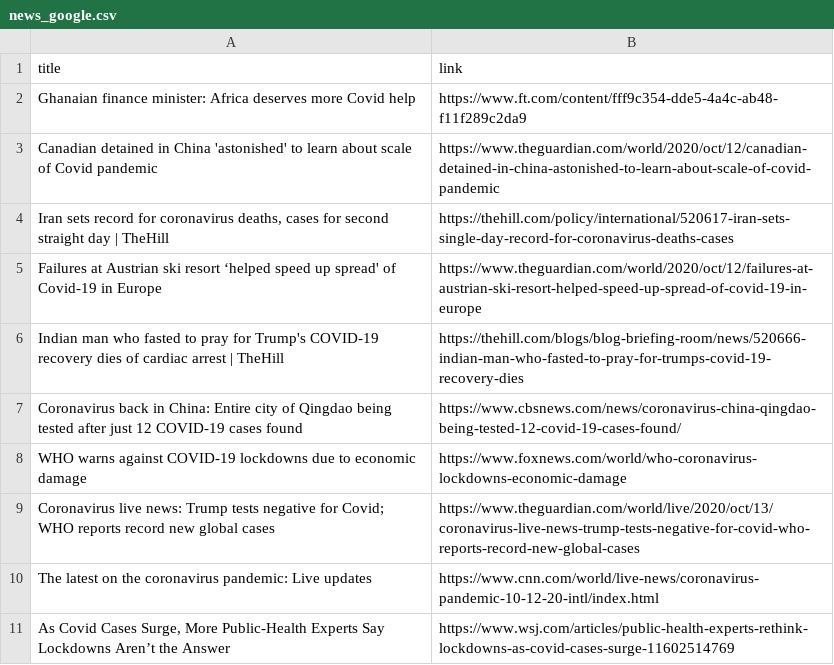
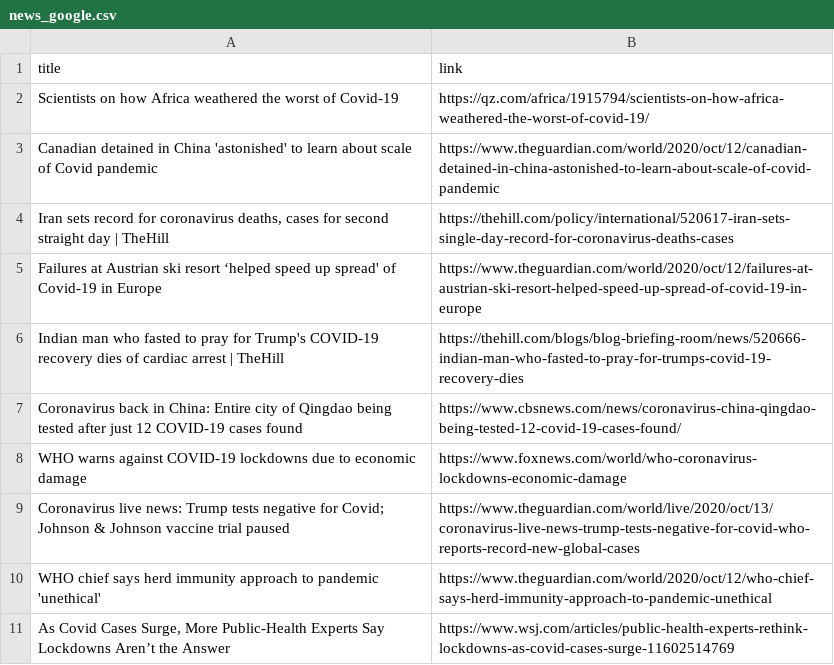
Before and after one commit to adrinerDP/livecod, a CSV file: data/news_google.csv, drawn as a sheet.

Commit message:
Run crawler and update current data

```diff
--- a/data/news_google.csv
+++ b/data/news_google.csv
@@ -1,3 +1,3 @@
 title,link
-Ghanaian finance minister: Africa deserves more Covid help,https://www.ft.com/content/fff9c354-dde5-4a4c-ab48-f11f289c2da9
+Scientists on how Africa weathered the worst of Covid-19,https://qz.com/africa/1915794/scientists-on-how-africa-weathered-the-worst-of-covid-19/
 Canadian detained in China 'astonished' to learn about scale of Covid pandemic,https://www.theguardian.com/world/2020/oct/12/canadian-detained-in-china-astonished-to-learn-about-scale-of-covid-pandemic
@@ -8,4 +8,4 @@ Coronavirus back in China: Entire city of Qingdao being tested after just 12 COV
 WHO warns against COVID-19 lockdowns due to economic damage,https://www.foxnews.com/world/who-coronavirus-lockdowns-economic-damage
-Coronavirus live news: Trump tests negative for Covid; WHO reports record new global cases,https://www.theguardian.com/world/live/2020/oct/13/coronavirus-live-news-trump-tests-negative-for-covid-who-reports-record-new-global-cases
-The latest on the coronavirus pandemic: Live updates,https://www.cnn.com/world/live-news/coronavirus-pandemic-10-12-20-intl/index.html
+Coronavirus live news: Trump tests negative for Covid; Johnson & Johnson vaccine trial paused,https://www.theguardian.com/world/live/2020/oct/13/coronavirus-live-news-trump-tests-negative-for-covid-who-reports-record-new-global-cases
+WHO chief says herd immunity approach to pandemic 'unethical',https://www.theguardian.com/world/2020/oct/12/who-chief-says-herd-immunity-approach-to-pandemic-unethical
 "As Covid Cases Surge, More Public-Health Experts Say Lockdowns Aren’t the Answer",https://www.wsj.com/articles/public-health-experts-rethink-lockdowns-as-covid-cases-surge-11602514769
```
Also changed, not shown: data/news_naver.csv, 4 other files.
